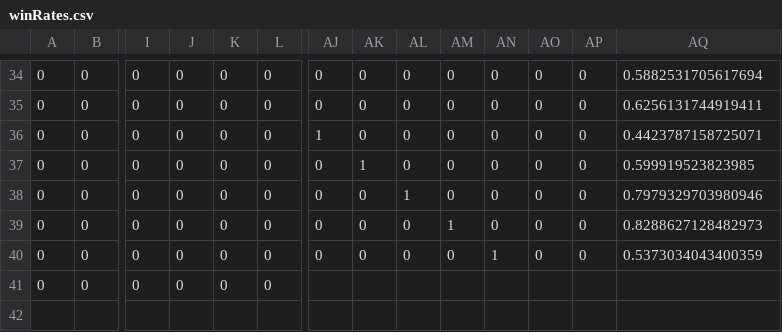
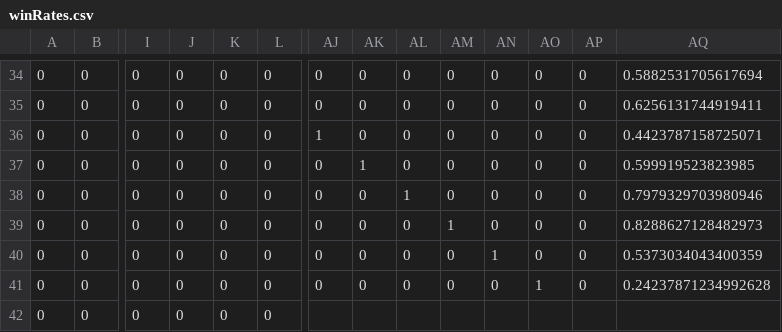
Before and after one commit to Maledetti/test-assignment-Alhoussein7, a CSV file: .csv/winRates.csv, drawn as a sheet; only a part is shown, gaps mark what is left out; rows hold the shown columns only; the diff names each change by its address in the sheet, - before the commit and + after, or states it on an @@ line.

```diff
--- a/.csv/winRates.csv
+++ b/.csv/winRates.csv
-AJ41: (empty)
+AJ41: 0
-AK41: (empty)
+AK41: 0
-AL41: (empty)
+AL41: 0
-AM41: (empty)
+AM41: 0
-AN41: (empty)
+AN41: 0
-AO41: (empty)
+AO41: 1
-AP41: (empty)
+AP41: 0
-AQ41: (empty)
+AQ41: 0.24237871234992628
+row 42: 0 | 0 | 0 | 0 | 0 | 0
```
